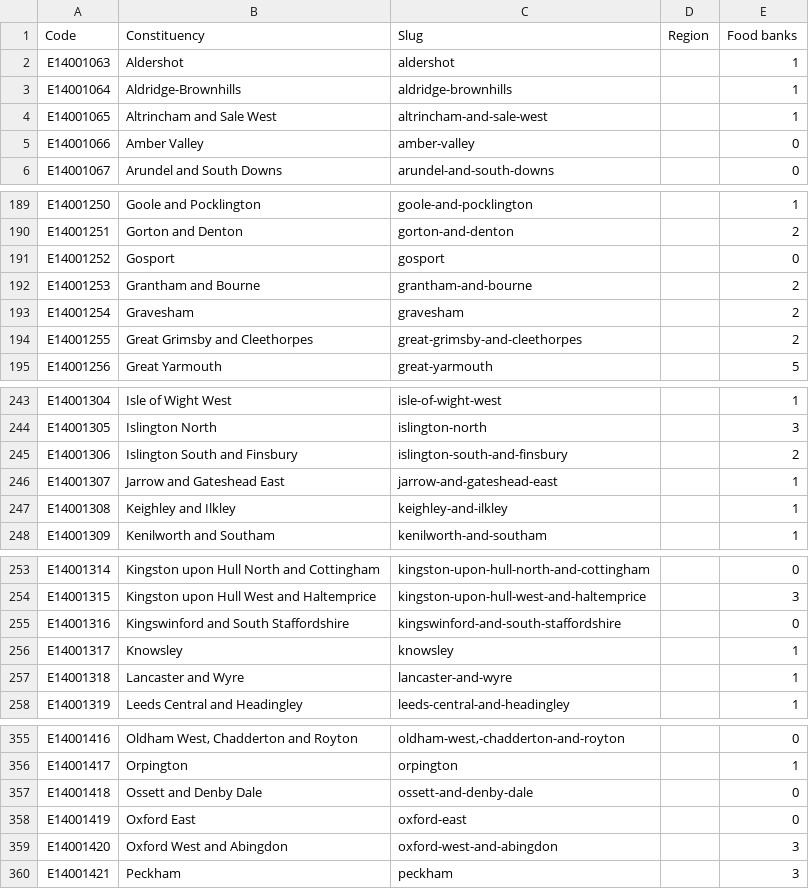
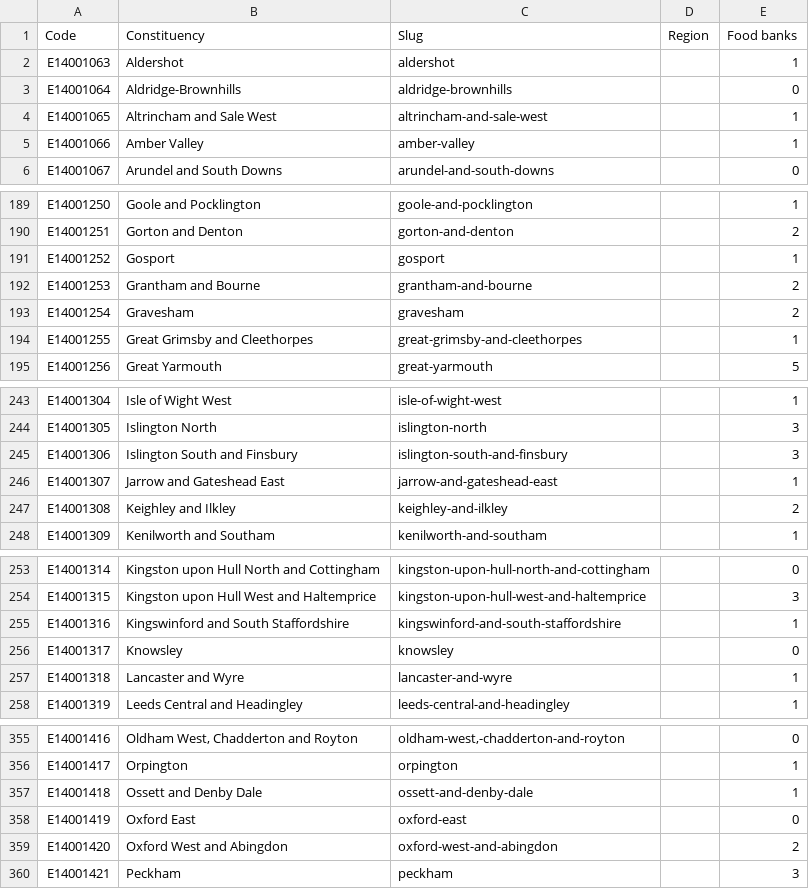
Before and after one commit to open-innovations/constituencies, a CSV file: src/themes/society/food-banks/_data/foodbanks.csv, drawn as a sheet; only a part is shown, gaps mark what is left out; the diff covers the shown part only.

```diff
--- a/src/themes/society/food-banks/_data/foodbanks.csv
+++ b/src/themes/society/food-banks/_data/foodbanks.csv
@@ -2,5 +2,5 @@ Code,Constituency,Slug,Region,Food banks
 E14001063,Aldershot,aldershot,,1
-E14001064,Aldridge-Brownhills,aldridge-brownhills,,1
+E14001064,Aldridge-Brownhills,aldridge-brownhills,,0
 E14001065,Altrincham and Sale West,altrincham-and-sale-west,,1
-E14001066,Amber Valley,amber-valley,,0
+E14001066,Amber Valley,amber-valley,,1
 E14001067,Arundel and South Downs,arundel-and-south-downs,,0
@@ -190,6 +190,6 @@ E14001250,Goole and Pocklington,goole-and-pocklington,,1
 E14001251,Gorton and Denton,gorton-and-denton,,2
-E14001252,Gosport,gosport,,0
+E14001252,Gosport,gosport,,1
 E14001253,Grantham and Bourne,grantham-and-bourne,,2
 E14001254,Gravesham,gravesham,,2
-E14001255,Great Grimsby and Cleethorpes,great-grimsby-and-cleethorpes,,2
+E14001255,Great Grimsby and Cleethorpes,great-grimsby-and-cleethorpes,,1
 E14001256,Great Yarmouth,great-yarmouth,,5
@@ -244,5 +244,5 @@ E14001304,Isle of Wight West,isle-of-wight-west,,1
 E14001305,Islington North,islington-north,,3
-E14001306,Islington South and Finsbury,islington-south-and-finsbury,,2
+E14001306,Islington South and Finsbury,islington-south-and-finsbury,,3
 E14001307,Jarrow and Gateshead East,jarrow-and-gateshead-east,,1
-E14001308,Keighley and Ilkley,keighley-and-ilkley,,1
+E14001308,Keighley and Ilkley,keighley-and-ilkley,,2
 E14001309,Kenilworth and Southam,kenilworth-and-southam,,1
@@ -254,4 +254,4 @@ E14001314,Kingston upon Hull North and Cottingham,kingston-upon-hull-north-and-c
 E14001315,Kingston upon Hull West and Haltemprice,kingston-upon-hull-west-and-haltemprice,,3
-E14001316,Kingswinford and South Staffordshire,kingswinford-and-south-staffordshire,,0
-E14001317,Knowsley,knowsley,,1
+E14001316,Kingswinford and South Staffordshire,kingswinford-and-south-staffordshire,,1
+E14001317,Knowsley,knowsley,,0
 E14001318,Lancaster and Wyre,lancaster-and-wyre,,1
@@ -356,5 +356,5 @@ E14001416,"Oldham West, Chadderton and Royton","oldham-west,-chadderton-and-royt
 E14001417,Orpington,orpington,,1
-E14001418,Ossett and Denby Dale,ossett-and-denby-dale,,0
+E14001418,Ossett and Denby Dale,ossett-and-denby-dale,,1
 E14001419,Oxford East,oxford-east,,0
-E14001420,Oxford West and Abingdon,oxford-west-and-abingdon,,3
+E14001420,Oxford West and Abingdon,oxford-west-and-abingdon,,2
 E14001421,Peckham,peckham,,3
```
Also changed, not shown: 43 edited cells elsewhere in this file, 2 other files.
